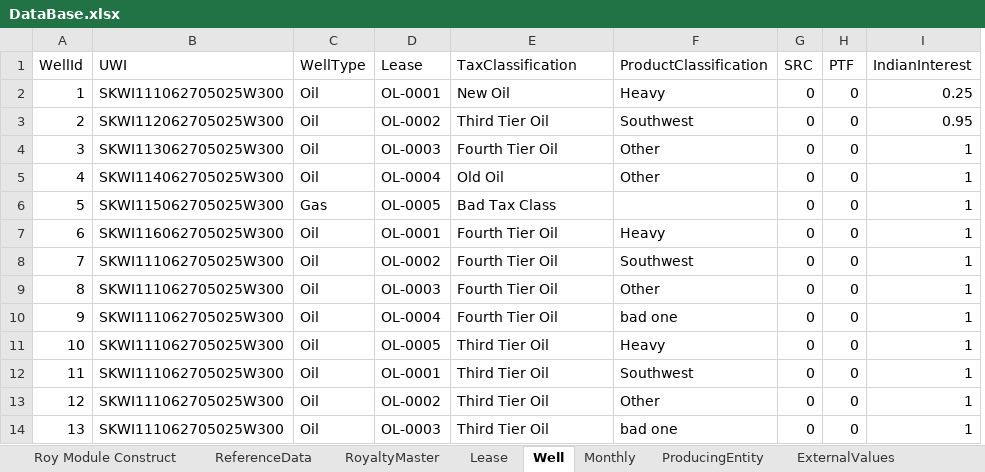
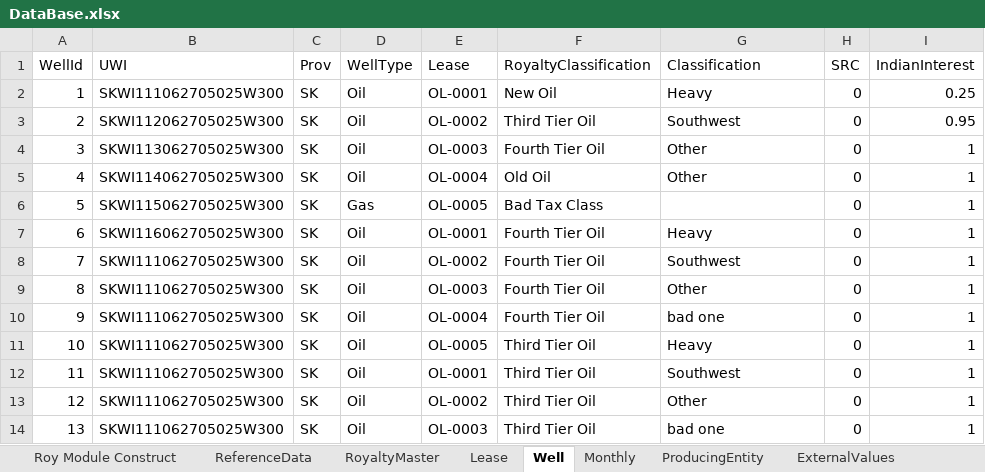
Before and after one commit to lshumlich/python-playground, an Excel workbook: excel-app/DataBase.xlsx, sheet Well, drawn as a sheet; only a part is shown; values as stored, in another font and other column widths than the file's, no borders; removed rows and columns are numbered as before the commit, all else as after; the diff names each change by its address in the sheet, - before the commit and + after, or states it on an @@ line.

```diff
--- a/excel-app/DataBase.xlsx (sheet Well)
+++ b/excel-app/DataBase.xlsx (sheet Well)
+column C (Prov), rows 2-14: all SK
-column H (PTF), rows 2-14: all 0
-F1: TaxClassification
+F1: RoyaltyClassification
-G1: ProductClassification
+G1: Classification
```
Also changed, not shown: sheet Monthly, sheet RoyaltyMaster, sheet ReferenceData, sheet Roy Module Construct, 2 other files.
